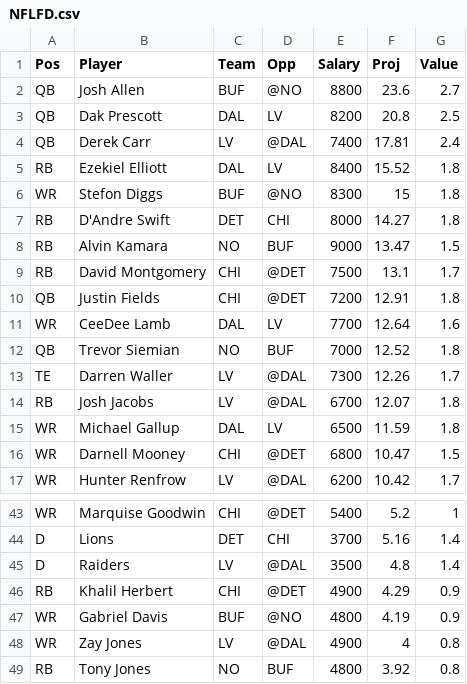
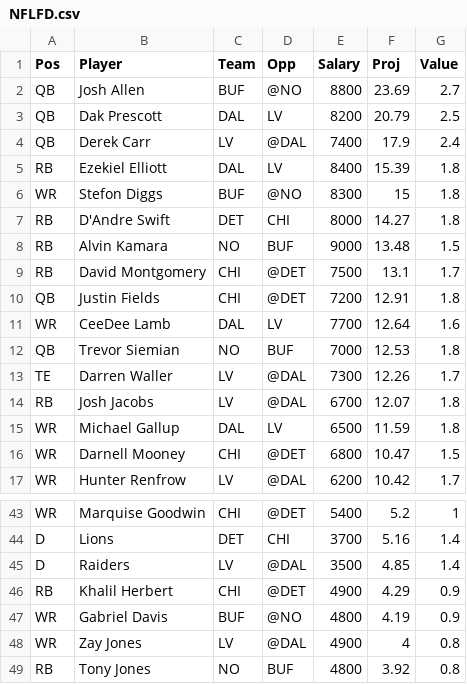
Before and after one commit to wetalkfantasysports/dfsstacking, a CSV file: www/NFLFD.csv, drawn as a sheet; only a part is shown, gaps mark what is left out; the diff covers the shown part only.

```diff
--- a/www/NFLFD.csv
+++ b/www/NFLFD.csv
@@ -1,9 +1,9 @@
 "Pos","Player","Team","Opp","Salary","Proj","Value"
-"QB","Josh Allen","BUF","@NO",8800,23.6,2.7
-"QB","Dak Prescott","DAL","LV",8200,20.8,2.5
-"QB","Derek Carr","LV","@DAL",7400,17.81,2.4
-"RB","Ezekiel Elliott","DAL","LV",8400,15.52,1.8
+"QB","Josh Allen","BUF","@NO",8800,23.69,2.7
+"QB","Dak Prescott","DAL","LV",8200,20.79,2.5
+"QB","Derek Carr","LV","@DAL",7400,17.9,2.4
+"RB","Ezekiel Elliott","DAL","LV",8400,15.39,1.8
 "WR","Stefon Diggs","BUF","@NO",8300,15,1.8
 "RB","D'Andre Swift","DET","CHI",8000,14.27,1.8
-"RB","Alvin Kamara","NO","BUF",9000,13.47,1.5
+"RB","Alvin Kamara","NO","BUF",9000,13.48,1.5
 "RB","David Montgomery","CHI","@DET",7500,13.1,1.7
@@ -11,3 +11,3 @@
 "WR","CeeDee Lamb","DAL","LV",7700,12.64,1.6
-"QB","Trevor Siemian","NO","BUF",7000,12.52,1.8
+"QB","Trevor Siemian","NO","BUF",7000,12.53,1.8
 "TE","Darren Waller","LV","@DAL",7300,12.26,1.7
@@ -44,3 +44,3 @@
 "D","Lions","DET","CHI",3700,5.16,1.4
-"D","Raiders","LV","@DAL",3500,4.8,1.4
+"D","Raiders","LV","@DAL",3500,4.85,1.4
 "RB","Khalil Herbert","CHI","@DET",4900,4.29,0.9
```
Also changed, not shown: 3 added rows, 3 removed rows and 8 edited cells elsewhere in this file, www/NFLDK.csv, 2 other files.
